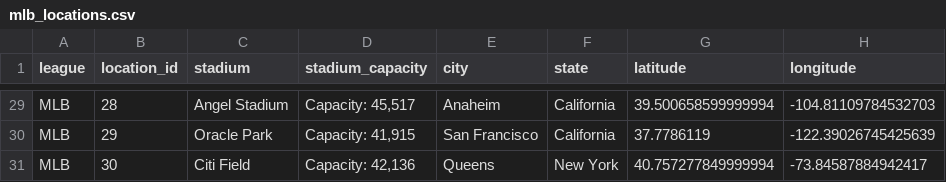
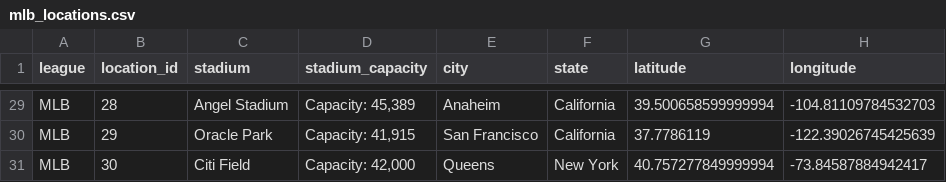
Before and after one commit to baduquig/cfb-pickem-etl, a CSV file: pickem_data/mlb_locations.csv, drawn as a sheet; only a part is shown, gaps mark what is left out; the diff covers the shown part only; the diff names each change by its address in the sheet, - before the commit and + after, or states it on an @@ line.

```diff
--- a/pickem_data/mlb_locations.csv
+++ b/pickem_data/mlb_locations.csv
-D29 (stadium_capacity): Capacity: 45,517
+D29 (stadium_capacity): Capacity: 45,389
-D31 (stadium_capacity): Capacity: 42,136
+D31 (stadium_capacity): Capacity: 42,000
```
Also changed, not shown: 24 edited cells elsewhere in this file, pickem_data/cfb_locations.csv, pickem_data/cfb_teams.csv, 8 other files.
